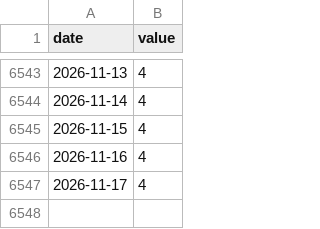
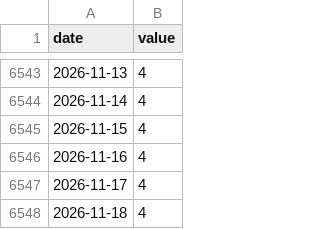
Before and after one commit to crunchhamburger/PhotoWebsite, a CSV file: src/data/series/DFEDTARU.csv, drawn as a sheet; only a part is shown, gaps mark what is left out.

```diff
--- a/src/data/series/DFEDTARU.csv
+++ b/src/data/series/DFEDTARU.csv
@@ -6547 +6547,2 @@ date,value
 2026-11-17,4
+2026-11-18,4
```
Also changed, not shown: 5 other files.
